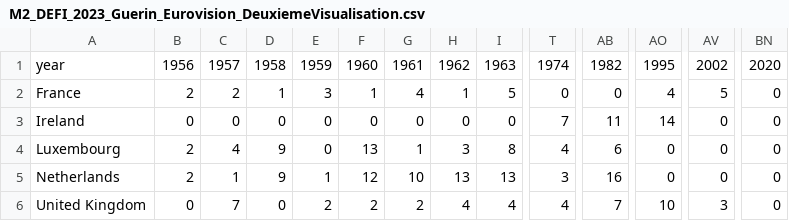
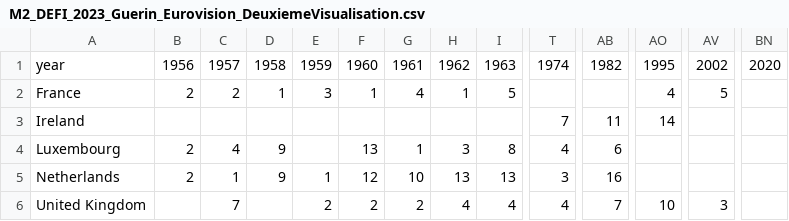
Before and after one commit to og42009545/M2_DEFI_2023_Guerin_DataVisualisation, a CSV file: sources/M2_DEFI_2023_Guerin_Eurovision_DeuxiemeVisualisation.csv, drawn as a sheet; only a part is shown, gaps mark what is left out; the diff covers the shown part only; the diff names each change by its address in the sheet, - before the commit and + after, or states it on an @@ line.

Commit message:
Add files via upload

```diff
--- a/sources/M2_DEFI_2023_Guerin_Eurovision_DeuxiemeVisualisation.csv
+++ b/sources/M2_DEFI_2023_Guerin_Eurovision_DeuxiemeVisualisation.csv
-T2: 0
+T2: (empty)
-AB2: 0
+AB2: (empty)
-BN2:BN6: 0
+BN2:BN6: (empty)
-B3: 0
+B3: (empty)
-C3: 0
+C3: (empty)
-D3: 0
+D3: (empty)
-E3:E4: 0
+E3:E4: (empty)
-F3: 0
+F3: (empty)
-G3: 0
+G3: (empty)
-H3: 0
+H3: (empty)
-I3: 0
+I3: (empty)
-AV3:AV5: 0
+AV3:AV5: (empty)
-AO4:AO5: 0
+AO4:AO5: (empty)
-B6: 0
+B6: (empty)
-D6: 0
+D6: (empty)
```
Also changed, not shown: 37 edited cells elsewhere in this file.
